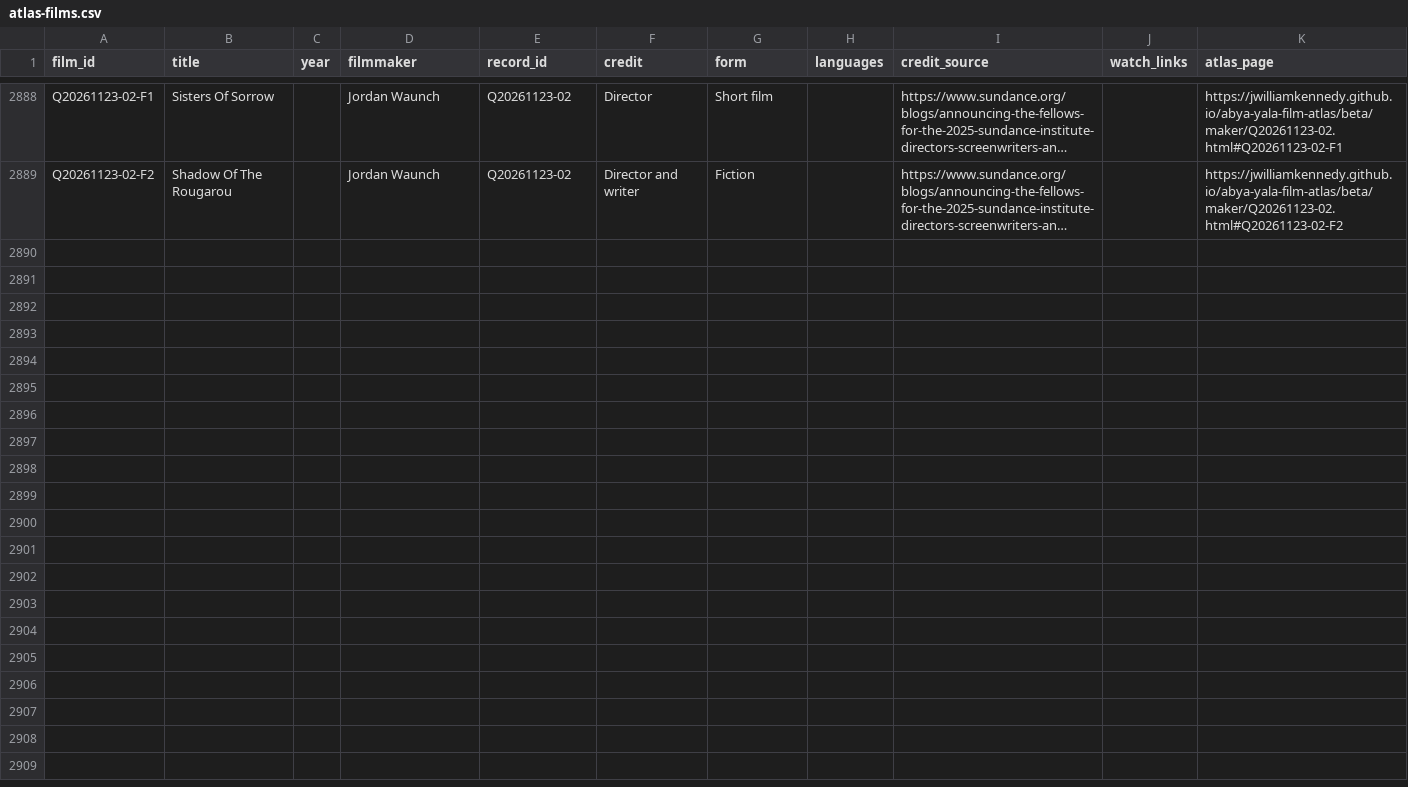
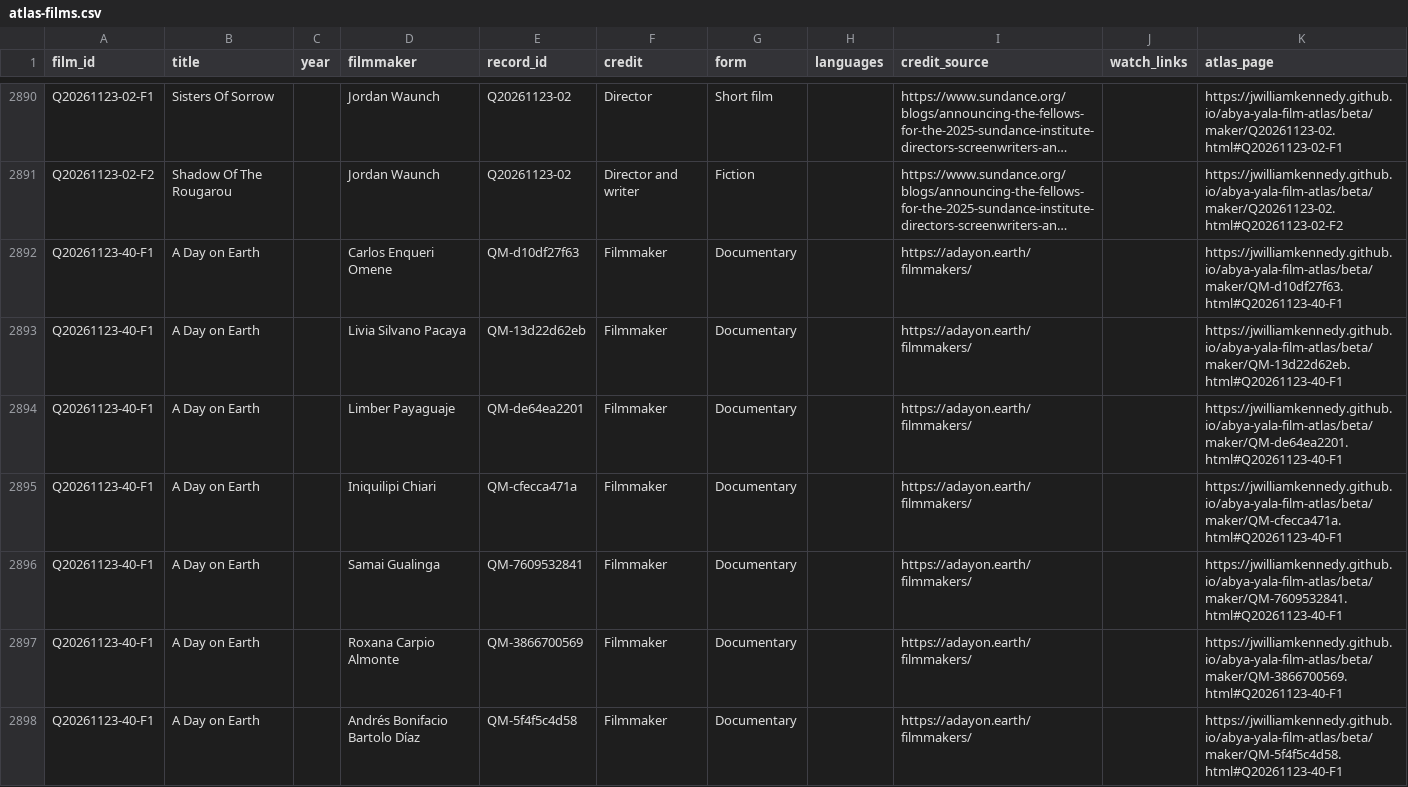
Before and after one commit to jwilliamkennedy/abya-yala-film-atlas, a CSV file: beta/data/atlas-films.csv, drawn as a sheet; only a part is shown, gaps mark what is left out; long unchanged cells end in …; the diff covers the shown part only; the diff names each change by its address in the sheet, - before the commit and + after, or states it on an @@ line.

```diff
--- a/beta/data/atlas-films.csv
+++ b/beta/data/atlas-films.csv
+row 2892: Q20261123-40-F1 | A Day on Earth |  | Carlos Enqueri Omene | QM-d10df27f63 | Filmmaker | Documentary |  | https://adayon.earth/filmmakers/ |  | https://jwilliamkennedy.github.io/abya-yala-film-atlas/beta/maker/QM-d10df27f63.html#Q20261123-40-F1
+row 2893: Q20261123-40-F1 | A Day on Earth |  | Livia Silvano Pacaya | QM-13d22d62eb | Filmmaker | Documentary |  | https://adayon.earth/filmmakers/ |  | https://jwilliamkennedy.github.io/abya-yala-film-atlas/beta/maker/QM-13d22d62eb.html#Q20261123-40-F1
+row 2894: Q20261123-40-F1 | A Day on Earth |  | Limber Payaguaje | QM-de64ea2201 | Filmmaker | Documentary |  | https://adayon.earth/filmmakers/ |  | https://jwilliamkennedy.github.io/abya-yala-film-atlas/beta/maker/QM-de64ea2201.html#Q20261123-40-F1
+row 2895: Q20261123-40-F1 | A Day on Earth |  | Iniquilipi Chiari | QM-cfecca471a | Filmmaker | Documentary |  | https://adayon.earth/filmmakers/ |  | https://jwilliamkennedy.github.io/abya-yala-film-atlas/beta/maker/QM-cfecca471a.html#Q20261123-40-F1
+row 2896: Q20261123-40-F1 | A Day on Earth |  | Samai Gualinga | QM-7609532841 | Filmmaker | Documentary |  | https://adayon.earth/filmmakers/ |  | https://jwilliamkennedy.github.io/abya-yala-film-atlas/beta/maker/QM-7609532841.html#Q20261123-40-F1
+row 2897: Q20261123-40-F1 | A Day on Earth |  | Roxana Carpio Almonte | QM-3866700569 | Filmmaker | Documentary |  | https://adayon.earth/filmmakers/ |  | https://jwilliamkennedy.github.io/abya-yala-film-atlas/beta/maker/QM-3866700569.html#Q20261123-40-F1
+row 2898: Q20261123-40-F1 | A Day on Earth |  | Andrés Bonifacio Bartolo Díaz | QM-5f4f5c4d58 | Filmmaker | Documentary |  | https://adayon.earth/filmmakers/ |  | https://jwilliamkennedy.github.io/abya-yala-film-atlas/beta/maker/QM-5f4f5c4d58.html#Q20261123-40-F1
```
Also changed, not shown: 9 added rows elsewhere in this file, beta/data/atlas-filmmakers.csv, beta/data/atlas-names.csv, 28 other files.
